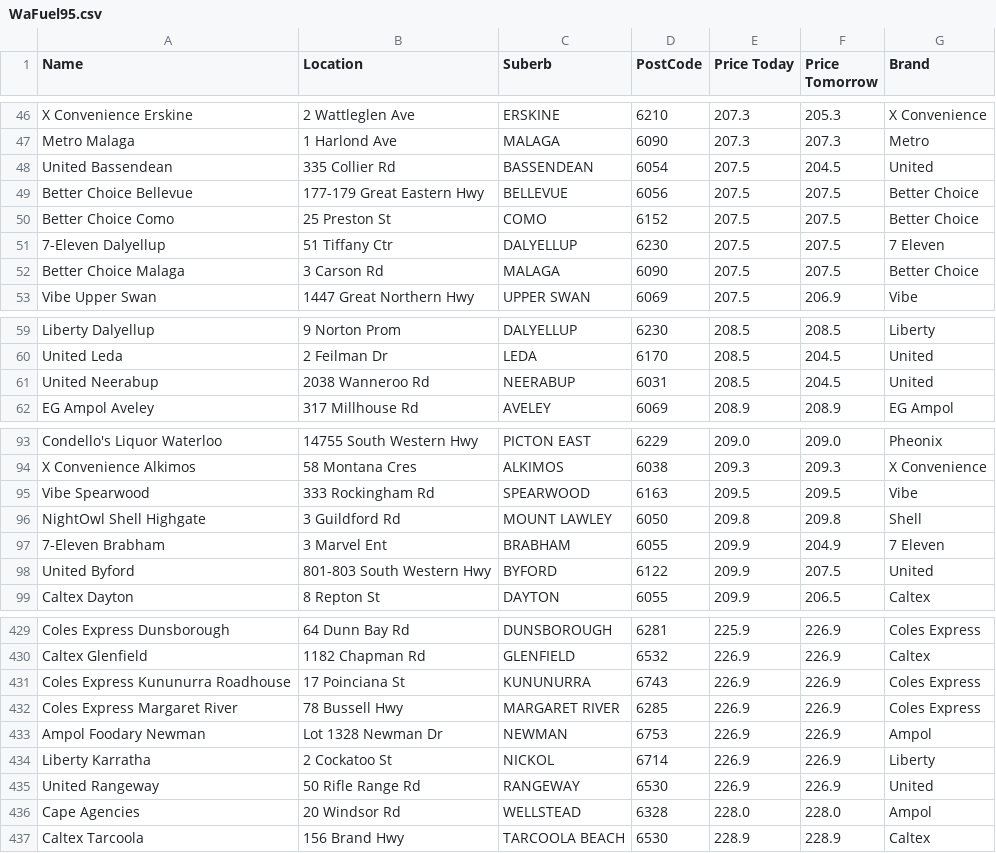
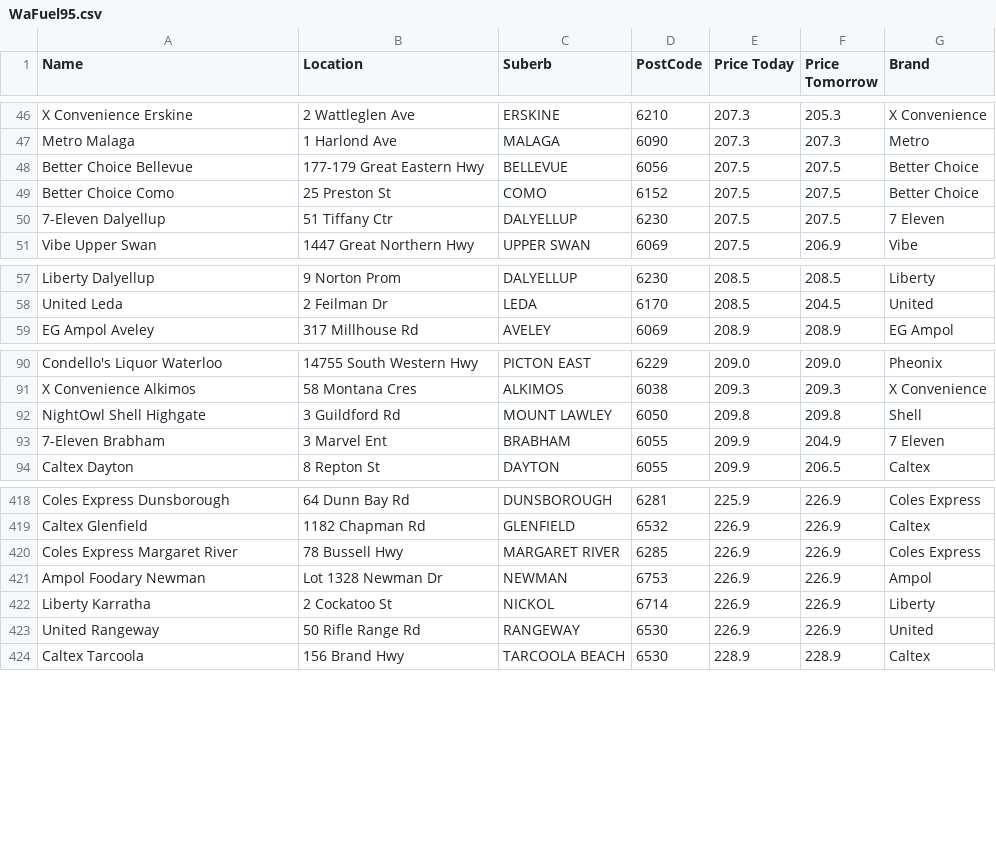
Before and after one commit to Luke3573/WaFuel, a CSV file: WaFuel95.csv, drawn as a sheet; only a part is shown, gaps mark what is left out; removed rows and columns are numbered as before the commit, all else as after; the diff covers the shown part only; the diff names each change by its address in the sheet, - before the commit and + after, or states it on an @@ line.

```diff
--- a/WaFuel95.csv
+++ b/WaFuel95.csv
-row 48: United Bassendean | 335 Collier Rd | BASSENDEAN | 6054 | 207.5 | 204.5 | United
-row 52: Better Choice Malaga | 3 Carson Rd | MALAGA | 6090 | 207.5 | 207.5 | Better Choice
-row 61: United Neerabup | 2038 Wanneroo Rd | NEERABUP | 6031 | 208.5 | 204.5 | United
-row 95: Vibe Spearwood | 333 Rockingham Rd | SPEARWOOD | 6163 | 209.5 | 209.5 | Vibe
-row 98: United Byford | 801-803 South Western Hwy | BYFORD | 6122 | 209.9 | 207.5 | United
-row 431: Coles Express Kununurra Roadhouse | 17 Poinciana St | KUNUNURRA | 6743 | 226.9 | 226.9 | Coles Express
-row 436: Cape Agencies | 20 Windsor Rd | WELLSTEAD | 6328 | 228.0 | 228.0 | Ampol
```
Also changed, not shown: 14 added rows and 7 removed rows elsewhere in this file, WaFuel98.csv, WaFuelDSL.csv, 2 other files.
